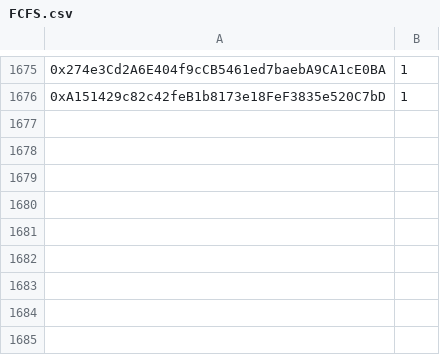
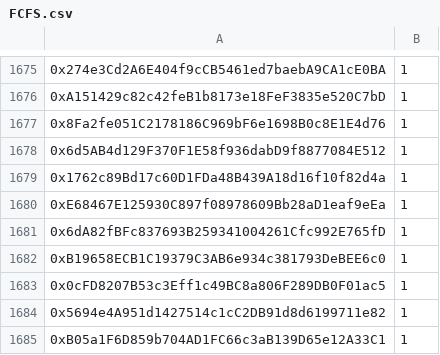
Before and after one commit to jesuzzback/drippp, a CSV file: data/FCFS.csv, drawn as a sheet; only a part is shown, gaps mark what is left out; the diff names each change by its address in the sheet, - before the commit and + after, or states it on an @@ line.

Commit message:
Update FCFS.csv

```diff
--- a/data/FCFS.csv
+++ b/data/FCFS.csv
+row 1677: 0x8Fa2fe051C2178186C969bF6e1698B0c8E1E4d76 | 1
+row 1678: 0x6d5AB4d129F370F1E58f936dabD9f8877084E512 | 1
+row 1679: 0x1762c89Bd17c60D1FDa48B439A18d16f10f82d4a | 1
+row 1680: 0xE68467E125930C897f08978609Bb28aD1eaf9eEa | 1
+row 1681: 0x6dA82fBFc837693B259341004261Cfc992E765fD | 1
+row 1682: 0xB19658ECB1C19379C3AB6e934c381793DeBEE6c0 | 1
+row 1683: 0x0cFD8207B53c3Eff1c49BC8a806F289DB0F01ac5 | 1
+row 1684: 0x5694e4A951d1427514c1cC2DB91d8d6199711e82 | 1
+row 1685: 0xB05a1F6D859b704AD1FC66c3aB139D65e12A33C1 | 1
```
